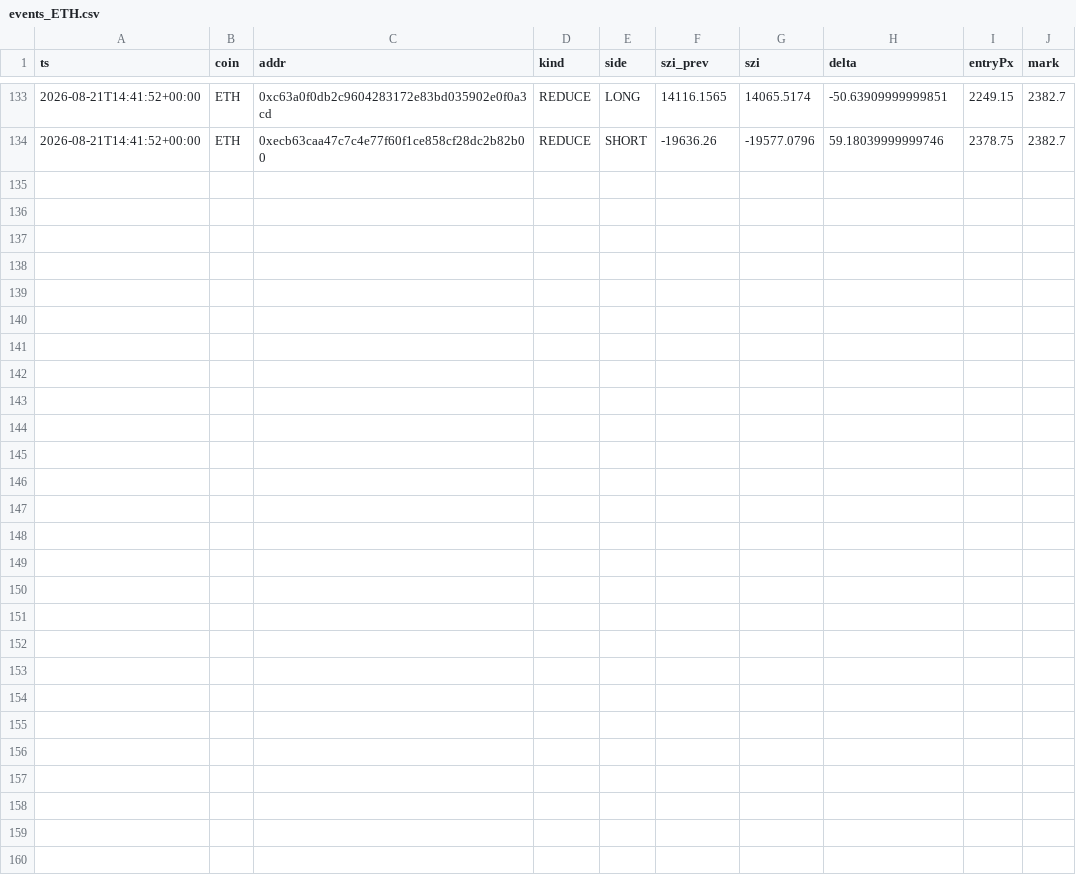
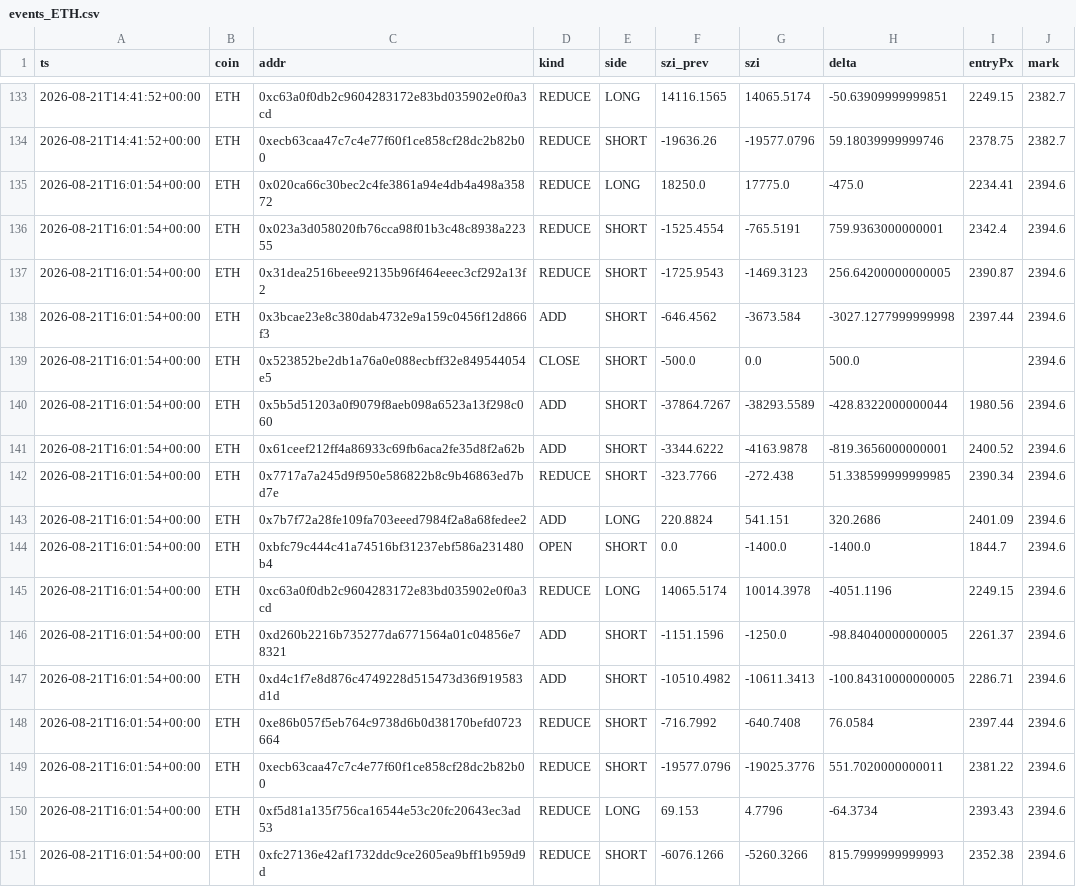
Before and after one commit to usa519831-tech/hl-whale-tracker, a CSV file: data/events_ETH.csv, drawn as a sheet; only a part is shown, gaps mark what is left out.

```diff
--- a/data/events_ETH.csv
+++ b/data/events_ETH.csv
@@ -134 +134,18 @@ ts,coin,addr,kind,side,szi_prev,szi,delta,entryPx,mark
 2026-08-21T14:41:52+00:00,ETH,0xecb63caa47c7c4e77f60f1ce858cf28dc2b82b00,REDUCE,SHORT,-19636.26,-19577.0796,59.18039999999746,2378.75,2382.7
+2026-08-21T16:01:54+00:00,ETH,0x020ca66c30bec2c4fe3861a94e4db4a498a35872,REDUCE,LONG,18250.0,17775.0,-475.0,2234.41,2394.6
+2026-08-21T16:01:54+00:00,ETH,0x023a3d058020fb76cca98f01b3c48c8938a22355,REDUCE,SHORT,-1525.4554,-765.5191,759.9363000000001,2342.4,2394.6
+2026-08-21T16:01:54+00:00,ETH,0x31dea2516beee92135b96f464eeec3cf292a13f2,REDUCE,SHORT,-1725.9543,-1469.3123,256.64200000000005,2390.87,2394.6
+2026-08-21T16:01:54+00:00,ETH,0x3bcae23e8c380dab4732e9a159c0456f12d866f3,ADD,SHORT,-646.4562,-3673.584,-3027.1277999999998,2397.44,2394.6
+2026-08-21T16:01:54+00:00,ETH,0x523852be2db1a76a0e088ecbff32e849544054e5,CLOSE,SHORT,-500.0,0.0,500.0,,2394.6
+2026-08-21T16:01:54+00:00,ETH,0x5b5d51203a0f9079f8aeb098a6523a13f298c060,ADD,SHORT,-37864.7267,-38293.5589,-428.8322000000044,1980.56,2394.6
+2026-08-21T16:01:54+00:00,ETH,0x61ceef212ff4a86933c69fb6aca2fe35d8f2a62b,ADD,SHORT,-3344.6222,-4163.9878,-819.3656000000001,2400.52,2394.6
+2026-08-21T16:01:54+00:00,ETH,0x7717a7a245d9f950e586822b8c9b46863ed7bd7e,REDUCE,SHORT,-323.7766,-272.438,51.338599999999985,2390.34,2394.6
+2026-08-21T16:01:54+00:00,ETH,0x7b7f72a28fe109fa703eeed7984f2a8a68fedee2,ADD,LONG,220.8824,541.151,320.2686,2401.09,2394.6
+2026-08-21T16:01:54+00:00,ETH,0xbfc79c444c41a74516bf31237ebf586a231480b4,OPEN,SHORT,0.0,-1400.0,-1400.0,1844.7,2394.6
+2026-08-21T16:01:54+00:00,ETH,0xc63a0f0db2c9604283172e83bd035902e0f0a3cd,REDUCE,LONG,14065.5174,10014.3978,-4051.1196,2249.15,2394.6
+2026-08-21T16:01:54+00:00,ETH,0xd260b2216b735277da6771564a01c04856e78321,ADD,SHORT,-1151.1596,-1250.0,-98.84040000000005,2261.37,2394.6
+2026-08-21T16:01:54+00:00,ETH,0xd4c1f7e8d876c4749228d515473d36f919583d1d,ADD,SHORT,-10510.4982,-10611.3413,-100.84310000000005,2286.71,2394.6
+2026-08-21T16:01:54+00:00,ETH,0xe86b057f5eb764c9738d6b0d38170befd0723664,REDUCE,SHORT,-716.7992,-640.7408,76.0584,2397.44,2394.6
+2026-08-21T16:01:54+00:00,ETH,0xecb63caa47c7c4e77f60f1ce858cf28dc2b82b00,REDUCE,SHORT,-19577.0796,-19025.3776,551.7020000000011,2381.22,2394.6
+2026-08-21T16:01:54+00:00,ETH,0xf5d81a135f756ca16544e53c20fc20643ec3ad53,REDUCE,LONG,69.153,4.7796,-64.3734,2393.43,2394.6
+2026-08-21T16:01:54+00:00,ETH,0xfc27136e42af1732ddc9ce2605ea9bff1b959d9d,REDUCE,SHORT,-6076.1266,-5260.3266,815.7999999999993,2352.38,2394.6
```
Also changed, not shown: data/agg_ETH.csv, data/events_BTC.csv, 7 other files.
